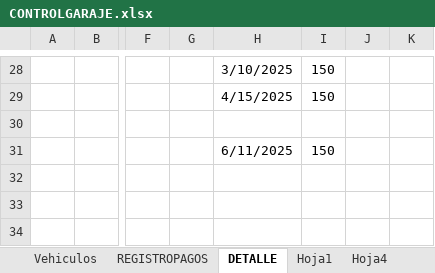
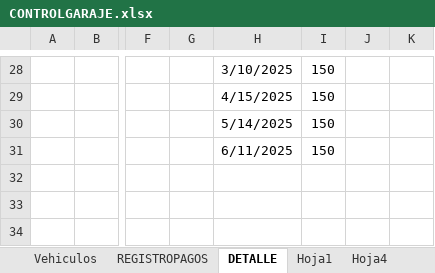
Before and after one commit to IAHeb/ParkCar, an Excel workbook: CONTROLGARAJE.xlsx, sheet DETALLE, drawn as a sheet; only a part is shown, gaps mark what is left out; values as stored, in another font and other column widths than the file's, no borders; the diff names each change by its address in the sheet, - before the commit and + after, or states it on an @@ line.

Commit message:
Add files via upload

```diff
--- a/CONTROLGARAJE.xlsx (sheet DETALLE)
+++ b/CONTROLGARAJE.xlsx (sheet DETALLE)
-H30: (empty)
+H30: 5/14/2025
-I30: (empty)
+I30: 150
```
Also changed, not shown: sheet REGISTROPAGOS.
